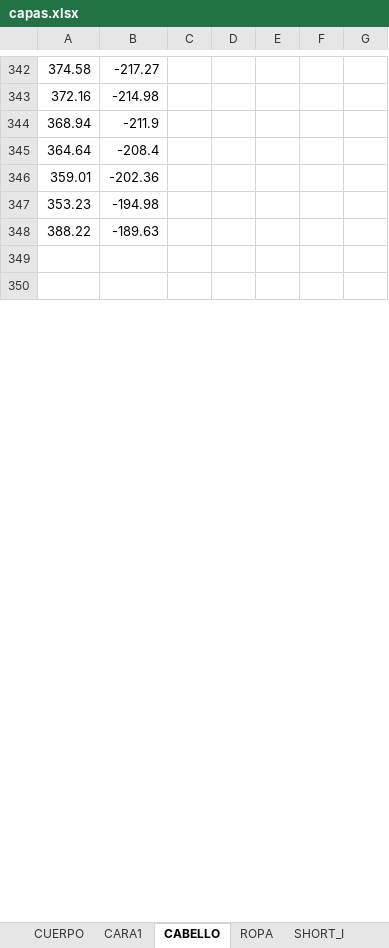
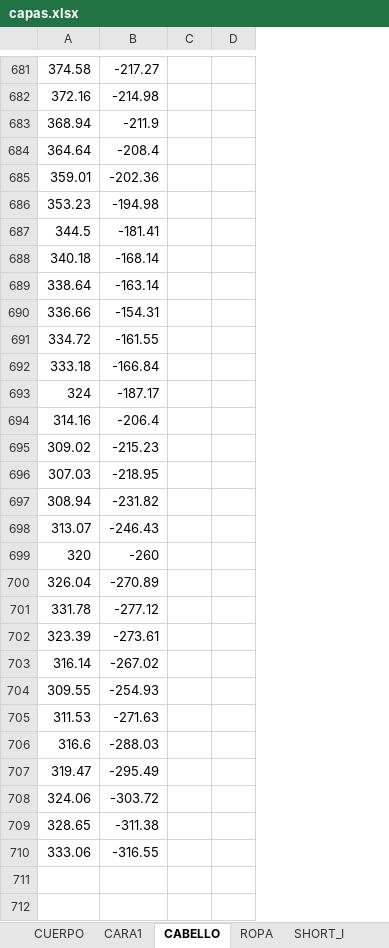
Before and after one commit to zzaun/ProyectoReze_v3, an Excel workbook: capas.xlsx, sheet CABELLO, drawn as a sheet; only a part is shown, gaps mark what is left out; values as stored, in another font and other column widths than the file's, no borders; removed rows and columns are numbered as before the commit, all else as after; the diff covers the shown part only; the diff names each change by its address in the sheet, - before the commit and + after, or states it on an @@ line.

```diff
--- a/capas.xlsx (sheet CABELLO)
+++ b/capas.xlsx (sheet CABELLO)
-column D, empty
-column E, empty
-column F, empty
-column G, empty
+column D, empty
@@ row 348 moved to row 338: 388.22 @@
+row 687: 344.5 | -181.41
+row 688: 340.18 | -168.14
+row 689: 338.64 | -163.14
+row 690: 336.66 | -154.31
+row 691: 334.72 | -161.55
+row 692: 333.18 | -166.84
+row 693: 324 | -187.17
+row 694: 314.16 | -206.4
+row 695: 309.02 | -215.23
+row 696: 307.03 | -218.95
+row 697: 308.94 | -231.82
+row 698: 313.07 | -246.43
+row 699: 320 | -260
+row 700: 326.04 | -270.89
+row 701: 331.78 | -277.12
+row 702: 323.39 | -273.61
+row 703: 316.14 | -267.02
+row 704: 309.55 | -254.93
+row 705: 311.53 | -271.63
+row 706: 316.6 | -288.03
+row 707: 319.47 | -295.49
+row 708: 324.06 | -303.72
+row 709: 328.65 | -311.38
+row 710: 333.06 | -316.55
```
Also changed, not shown: other rows of this sheet, sheet D_CAMISA, sheet CARA1, sheet CUERPO, sheet CAMISA, sheet CABELLO_ATRAS, other sheet tabs.
